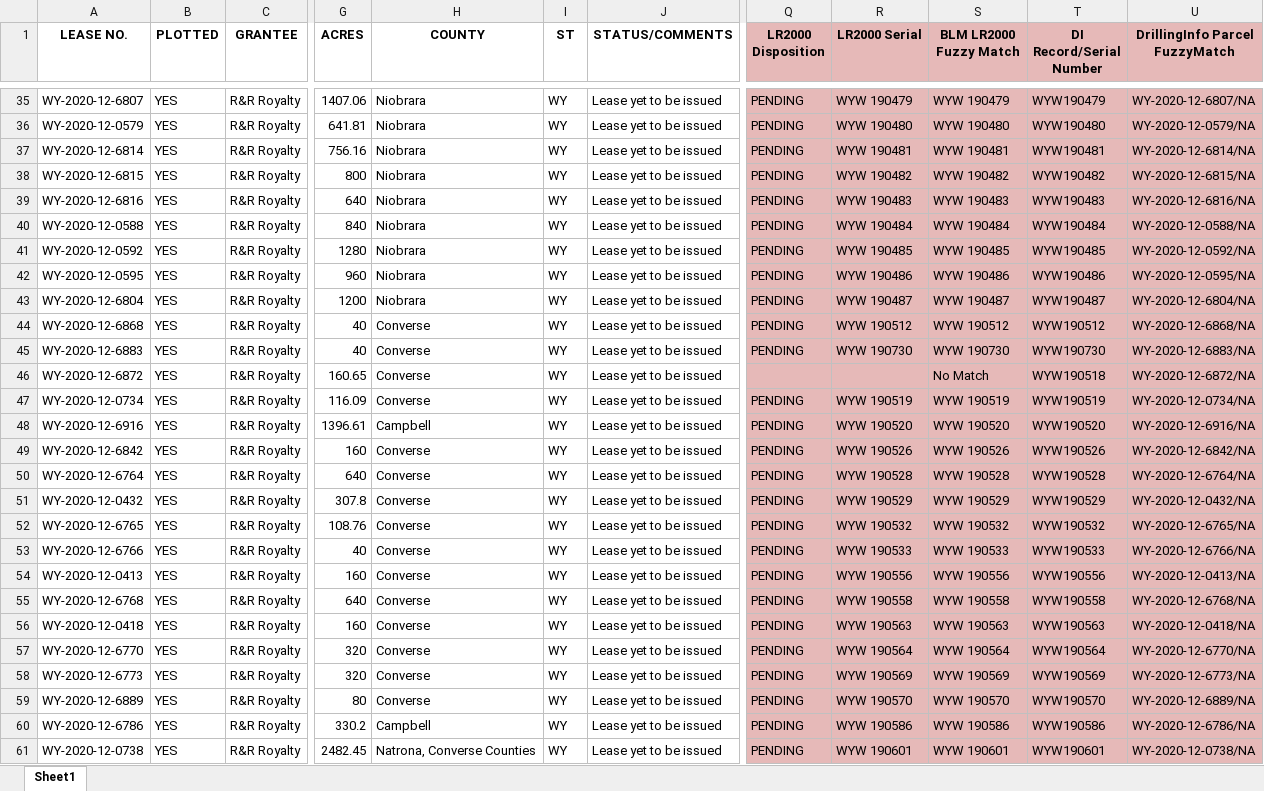
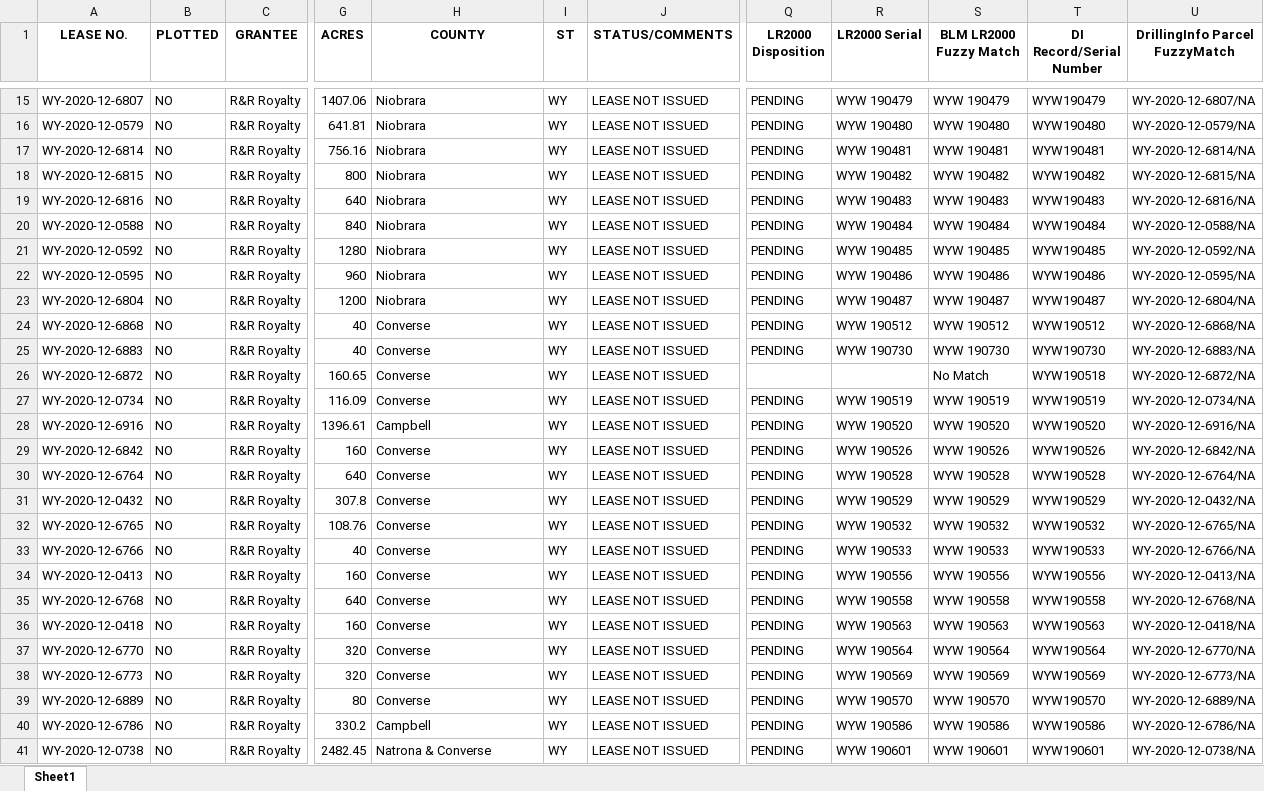
Before and after one commit to mishaun/Magnum-Lease-Dashboard, an Excel workbook: Output Lists/Leases Not Issued - Cross Checked LR2000 Status.xlsx, sheet Sheet1, drawn as a sheet; only a part is shown, gaps mark what is left out; values as stored, in another font and other column widths than the file's, no borders; table styles not drawn; addresses are those after the commit; the diff covers the shown part only; the diff names each change by its address in the sheet, - before the commit and + after, or states it on an @@ line.

Commit message:
Updated dashboard to contain leases not plotted in GIS.  Also adapted scripts for connecting to database instead of flat file

```diff
--- a/Output Lists/Leases Not Issued - Cross Checked LR2000 Status.xlsx (sheet Sheet1)
+++ b/Output Lists/Leases Not Issued - Cross Checked LR2000 Status.xlsx (sheet Sheet1)
-Q1:U1 fill: #E6B9B8
+Q1:U1 fill: none
-B15:B41 (PLOTTED): YES
+B15:B41 (PLOTTED): NO
-J15:J41 (STATUS/COMMENTS): Lease yet to be issued
+J15:J41 (STATUS/COMMENTS): LEASE NOT ISSUED
-Q15:U41 fill: #E6B9B8
+Q15:U41 fill: none
-H41 (COUNTY): Natrona, Converse Counties
+H41 (COUNTY): Natrona & Converse
```
Also changed, not shown: 3 added rows, 24 removed rows, 13 edited cells and cell formats elsewhere in this sheet, 33 other files.
